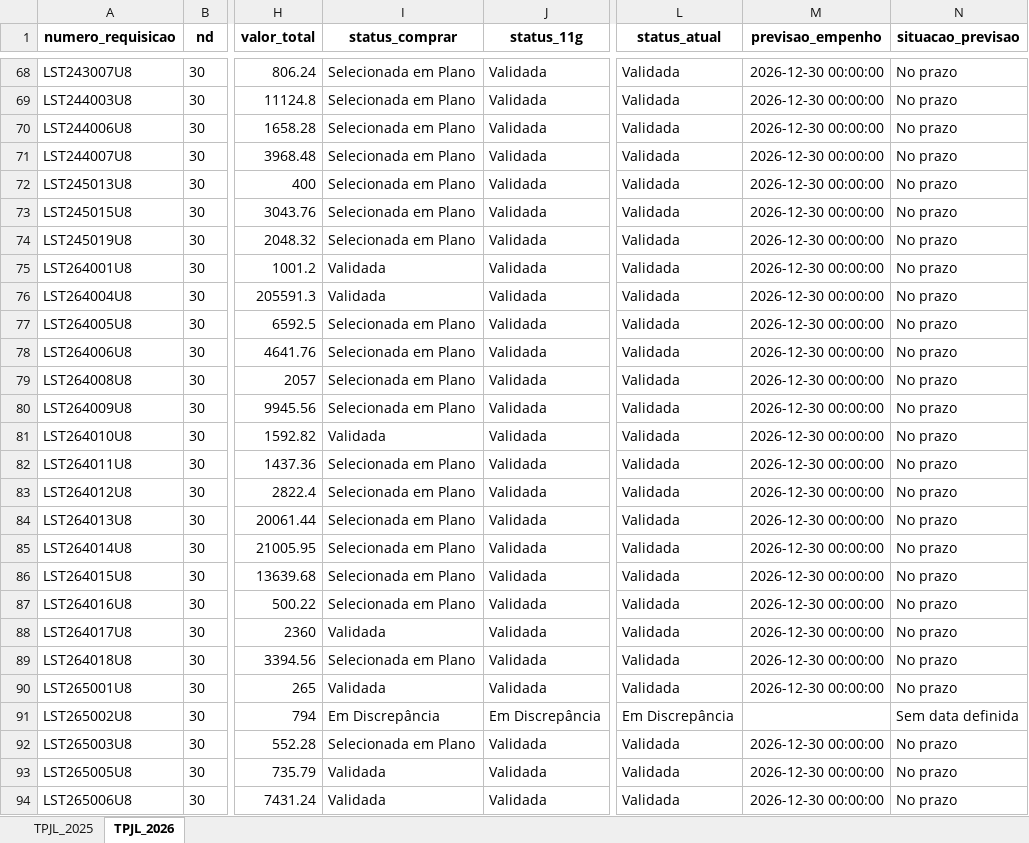
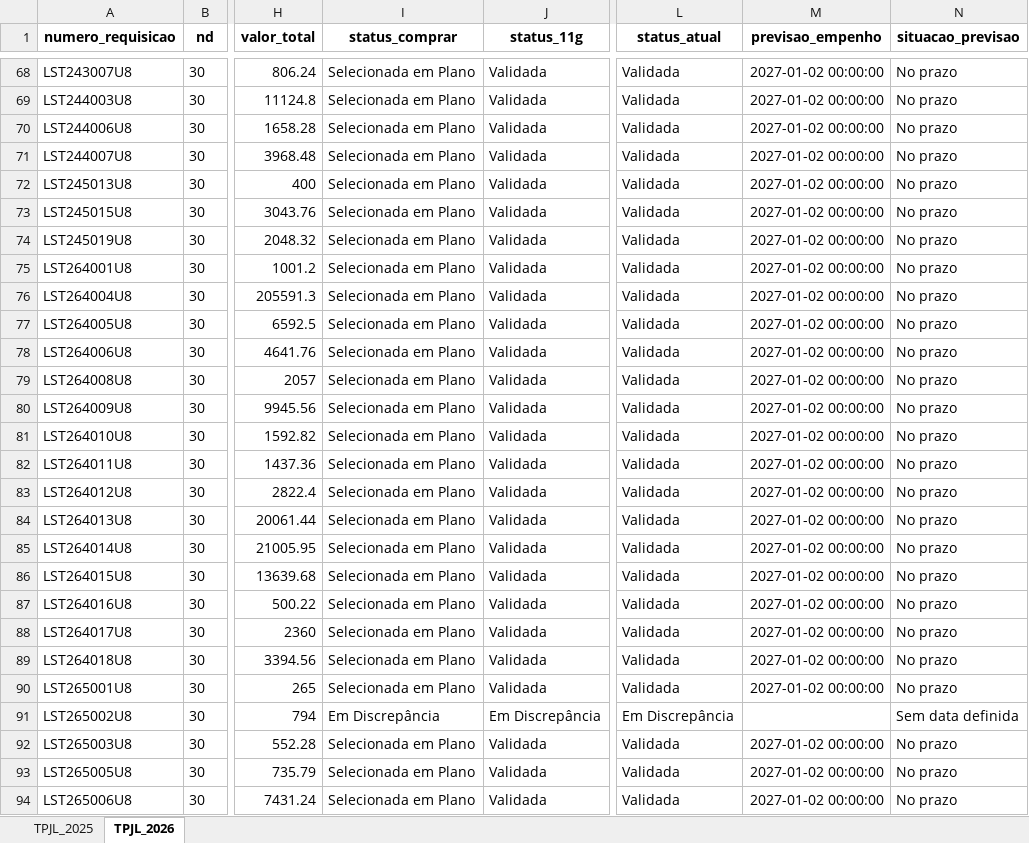
Before and after one commit to wallacedellaney/c98a-pamals, an Excel workbook: Projetos/02_Dados_Tratados/base_tpjl_tratada.xlsx, sheet TPJL_2026, drawn as a sheet; only a part is shown, gaps mark what is left out; values as stored, in another font and other column widths than the file's, no borders; the diff covers the shown part only; the diff names each change by its address in the sheet, - before the commit and + after, or states it on an @@ line.

Commit message:
Atualização automática: tpjl (19/10/2026 13:34)

```diff
--- a/Projetos/02_Dados_Tratados/base_tpjl_tratada.xlsx (sheet TPJL_2026)
+++ b/Projetos/02_Dados_Tratados/base_tpjl_tratada.xlsx (sheet TPJL_2026)
-M68:M90 (previsao_empenho): 2026-12-30 00:00:00
+M68:M90 (previsao_empenho): 2027-01-02 00:00:00
-I75:I76 (status_comprar): Validada
+I75:I76 (status_comprar): Selecionada em Plano
-I81 (status_comprar): Validada
+I81 (status_comprar): Selecionada em Plano
-I88 (status_comprar): Validada
+I88 (status_comprar): Selecionada em Plano
-I90 (status_comprar): Validada
+I90 (status_comprar): Selecionada em Plano
-M92:M94 (previsao_empenho): 2026-12-30 00:00:00
+M92:M94 (previsao_empenho): 2027-01-02 00:00:00
-I93:I94 (status_comprar): Validada
+I93:I94 (status_comprar): Selecionada em Plano
```
Also changed, not shown: 85 edited cells elsewhere in this sheet, 3 other files.
